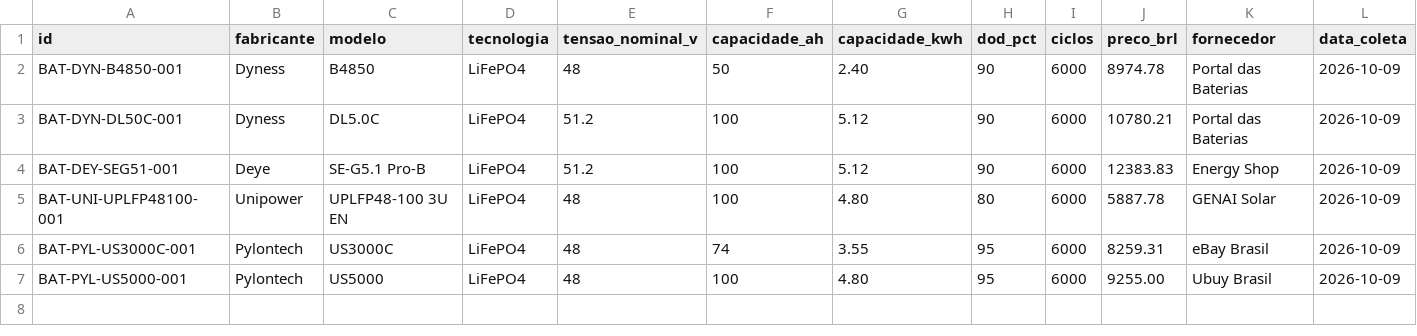
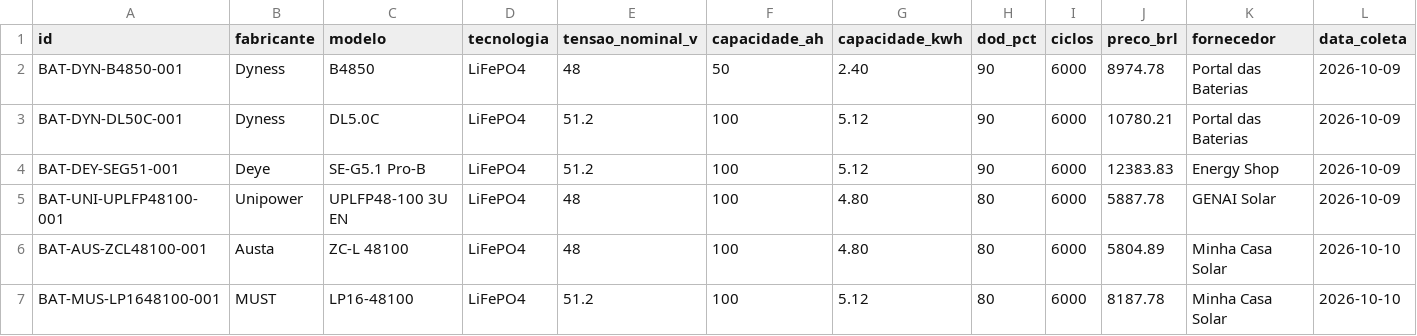
Before and after one commit to mathsant-js/dimensionamento-energetico, a CSV file: backend/data/pv/baterias.csv, drawn as a sheet; only a part is shown; removed rows and columns are numbered as before the commit, all else as after; rows hold the shown columns only; the diff names each change by its address in the sheet, - before the commit and + after, or states it on an @@ line.

Commit message:
feat(pv): concluir fontes, custos adicionais e Kanban da sprint 2
- atualiza fontes comerciais e preços dos catálogos fotovoltaicos
- substitui baterias importadas por modelos disponíveis no mercado brasileiro
- adiciona custos adicionais dinâmicos ao formulário de simulação
- valida e envia os custos adicionais para orçamento e persistência
- amplia os testes do fluxo fotovoltaico no frontend
- sincroniza evidências e marca as tasks da Sprint 2 como concluídas

```diff
--- a/backend/data/pv/baterias.csv
+++ b/backend/data/pv/baterias.csv
-row 6: BAT-PYL-US3000C-001 | Pylontech | US3000C | LiFePO4 | 48 | 74 | 3.55 | 95 | 6000 | 8259.31 | eBay Brasil | 2026-10-09
-row 7: BAT-PYL-US5000-001 | Pylontech | US5000 | LiFePO4 | 48 | 100 | 4.80 | 95 | 6000 | 9255.00 | Ubuy Brasil | 2026-10-09
+row 6: BAT-AUS-ZCL48100-001 | Austa | ZC-L 48100 | LiFePO4 | 48 | 100 | 4.80 | 80 | 6000 | 5804.89 | Minha Casa Solar | 2026-10-10
+row 7: BAT-MUS-LP1648100-001 | MUST | LP16-48100 | LiFePO4 | 51.2 | 100 | 5.12 | 80 | 6000 | 8187.78 | Minha Casa Solar | 2026-10-10
```
Also changed, not shown: backend/data/pv/modulos.csv, 8 other files.
